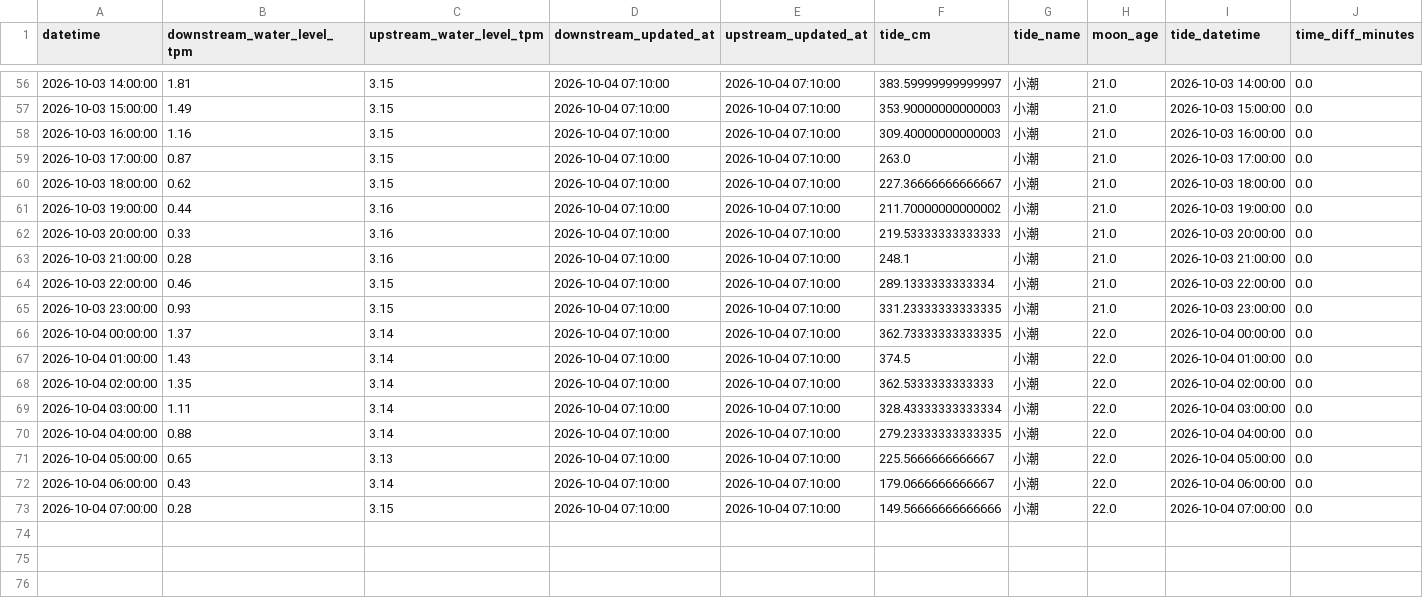
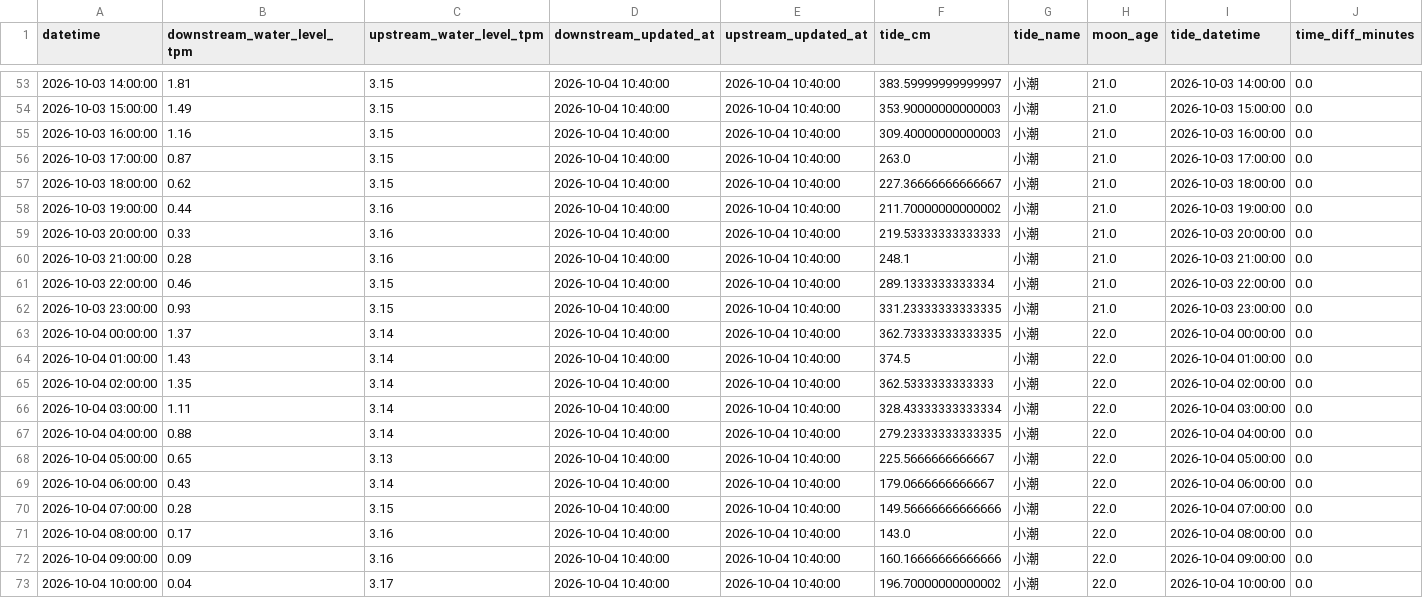
Before and after one commit to wata2022/chikugo-monitor, a CSV file: docs/merged.csv, drawn as a sheet; only a part is shown, gaps mark what is left out; the diff covers the shown part only.

```diff
--- a/docs/merged.csv
+++ b/docs/merged.csv
@@ -56,18 +53,21 @@
-2026-10-03 14:00:00,1.81,3.15,2026-10-04 07:10:00,2026-10-04 07:10:00,383.59999999999997,小潮,21.0,2026-10-03 14:00:00,0.0
-2026-10-03 15:00:00,1.49,3.15,2026-10-04 07:10:00,2026-10-04 07:10:00,353.90000000000003,小潮,21.0,2026-10-03 15:00:00,0.0
-2026-10-03 16:00:00,1.16,3.15,2026-10-04 07:10:00,2026-10-04 07:10:00,309.40000000000003,小潮,21.0,2026-10-03 16:00:00,0.0
-2026-10-03 17:00:00,0.87,3.15,2026-10-04 07:10:00,2026-10-04 07:10:00,263.0,小潮,21.0,2026-10-03 17:00:00,0.0
-2026-10-03 18:00:00,0.62,3.15,2026-10-04 07:10:00,2026-10-04 07:10:00,227.36666666666667,小潮,21.0,2026-10-03 18:00:00,0.0
-2026-10-03 19:00:00,0.44,3.16,2026-10-04 07:10:00,2026-10-04 07:10:00,211.70000000000002,小潮,21.0,2026-10-03 19:00:00,0.0
-2026-10-03 20:00:00,0.33,3.16,2026-10-04 07:10:00,2026-10-04 07:10:00,219.53333333333333,小潮,21.0,2026-10-03 20:00:00,0.0
-2026-10-03 21:00:00,0.28,3.16,2026-10-04 07:10:00,2026-10-04 07:10:00,248.1,小潮,21.0,2026-10-03 21:00:00,0.0
-2026-10-03 22:00:00,0.46,3.15,2026-10-04 07:10:00,2026-10-04 07:10:00,289.1333333333334,小潮,21.0,2026-10-03 22:00:00,0.0
-2026-10-03 23:00:00,0.93,3.15,2026-10-04 07:10:00,2026-10-04 07:10:00,331.23333333333335,小潮,21.0,2026-10-03 23:00:00,0.0
-2026-10-04 00:00:00,1.37,3.14,2026-10-04 07:10:00,2026-10-04 07:10:00,362.73333333333335,小潮,22.0,2026-10-04 00:00:00,0.0
-2026-10-04 01:00:00,1.43,3.14,2026-10-04 07:10:00,2026-10-04 07:10:00,374.5,小潮,22.0,2026-10-04 01:00:00,0.0
-2026-10-04 02:00:00,1.35,3.14,2026-10-04 07:10:00,2026-10-04 07:10:00,362.5333333333333,小潮,22.0,2026-10-04 02:00:00,0.0
-2026-10-04 03:00:00,1.11,3.14,2026-10-04 07:10:00,2026-10-04 07:10:00,328.43333333333334,小潮,22.0,2026-10-04 03:00:00,0.0
-2026-10-04 04:00:00,0.88,3.14,2026-10-04 07:10:00,2026-10-04 07:10:00,279.23333333333335,小潮,22.0,2026-10-04 04:00:00,0.0
-2026-10-04 05:00:00,0.65,3.13,2026-10-04 07:10:00,2026-10-04 07:10:00,225.5666666666667,小潮,22.0,2026-10-04 05:00:00,0.0
-2026-10-04 06:00:00,0.43,3.14,2026-10-04 07:10:00,2026-10-04 07:10:00,179.0666666666667,小潮,22.0,2026-10-04 06:00:00,0.0
-2026-10-04 07:00:00,0.28,3.15,2026-10-04 07:10:00,2026-10-04 07:10:00,149.56666666666666,小潮,22.0,2026-10-04 07:00:00,0.0
+2026-10-03 14:00:00,1.81,3.15,2026-10-04 10:40:00,2026-10-04 10:40:00,383.59999999999997,小潮,21.0,2026-10-03 14:00:00,0.0
+2026-10-03 15:00:00,1.49,3.15,2026-10-04 10:40:00,2026-10-04 10:40:00,353.90000000000003,小潮,21.0,2026-10-03 15:00:00,0.0
+2026-10-03 16:00:00,1.16,3.15,2026-10-04 10:40:00,2026-10-04 10:40:00,309.40000000000003,小潮,21.0,2026-10-03 16:00:00,0.0
+2026-10-03 17:00:00,0.87,3.15,2026-10-04 10:40:00,2026-10-04 10:40:00,263.0,小潮,21.0,2026-10-03 17:00:00,0.0
+2026-10-03 18:00:00,0.62,3.15,2026-10-04 10:40:00,2026-10-04 10:40:00,227.36666666666667,小潮,21.0,2026-10-03 18:00:00,0.0
+2026-10-03 19:00:00,0.44,3.16,2026-10-04 10:40:00,2026-10-04 10:40:00,211.70000000000002,小潮,21.0,2026-10-03 19:00:00,0.0
+2026-10-03 20:00:00,0.33,3.16,2026-10-04 10:40:00,2026-10-04 10:40:00,219.53333333333333,小潮,21.0,2026-10-03 20:00:00,0.0
+2026-10-03 21:00:00,0.28,3.16,2026-10-04 10:40:00,2026-10-04 10:40:00,248.1,小潮,21.0,2026-10-03 21:00:00,0.0
+2026-10-03 22:00:00,0.46,3.15,2026-10-04 10:40:00,2026-10-04 10:40:00,289.1333333333334,小潮,21.0,2026-10-03 22:00:00,0.0
+2026-10-03 23:00:00,0.93,3.15,2026-10-04 10:40:00,2026-10-04 10:40:00,331.23333333333335,小潮,21.0,2026-10-03 23:00:00,0.0
+2026-10-04 00:00:00,1.37,3.14,2026-10-04 10:40:00,2026-10-04 10:40:00,362.73333333333335,小潮,22.0,2026-10-04 00:00:00,0.0
+2026-10-04 01:00:00,1.43,3.14,2026-10-04 10:40:00,2026-10-04 10:40:00,374.5,小潮,22.0,2026-10-04 01:00:00,0.0
+2026-10-04 02:00:00,1.35,3.14,2026-10-04 10:40:00,2026-10-04 10:40:00,362.5333333333333,小潮,22.0,2026-10-04 02:00:00,0.0
+2026-10-04 03:00:00,1.11,3.14,2026-10-04 10:40:00,2026-10-04 10:40:00,328.43333333333334,小潮,22.0,2026-10-04 03:00:00,0.0
+2026-10-04 04:00:00,0.88,3.14,2026-10-04 10:40:00,2026-10-04 10:40:00,279.23333333333335,小潮,22.0,2026-10-04 04:00:00,0.0
+2026-10-04 05:00:00,0.65,3.13,2026-10-04 10:40:00,2026-10-04 10:40:00,225.5666666666667,小潮,22.0,2026-10-04 05:00:00,0.0
+2026-10-04 06:00:00,0.43,3.14,2026-10-04 10:40:00,2026-10-04 10:40:00,179.0666666666667,小潮,22.0,2026-10-04 06:00:00,0.0
+2026-10-04 07:00:00,0.28,3.15,2026-10-04 10:40:00,2026-10-04 10:40:00,149.56666666666666,小潮,22.0,2026-10-04 07:00:00,0.0
+2026-10-04 08:00:00,0.17,3.16,2026-10-04 10:40:00,2026-10-04 10:40:00,143.0,小潮,22.0,2026-10-04 08:00:00,0.0
+2026-10-04 09:00:00,0.09,3.16,2026-10-04 10:40:00,2026-10-04 10:40:00,160.16666666666666,小潮,22.0,2026-10-04 09:00:00,0.0
+2026-10-04 10:00:00,0.04,3.17,2026-10-04 10:40:00,2026-10-04 10:40:00,196.70000000000002,小潮,22.0,2026-10-04 10:00:00,0.0
```
Also changed, not shown: 3 removed rows and 102 edited cells elsewhere in this file, water_level.csv.
